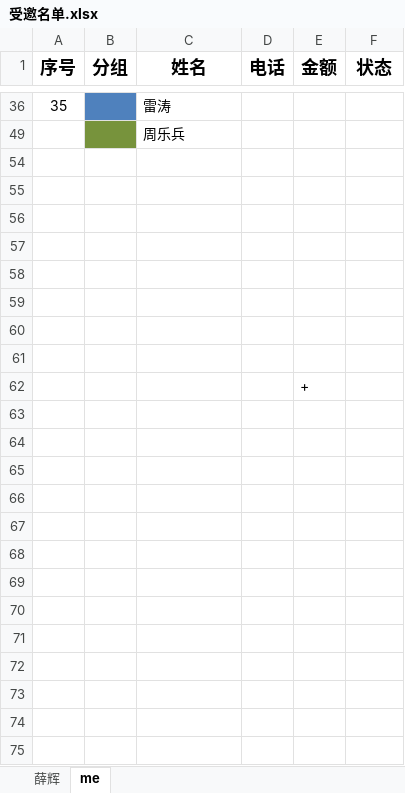
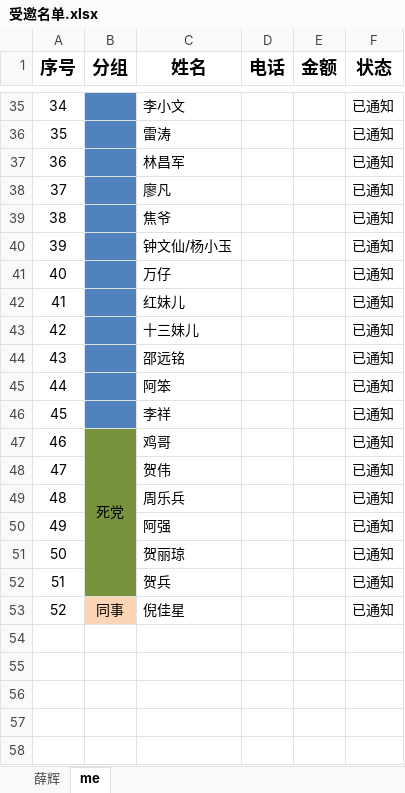
Before and after one commit to wangdh1/my-wedding-invitation-order, an Excel workbook: 受邀名单.xlsx, sheet me, drawn as a sheet; only a part is shown, gaps mark what is left out; the shorter side is filled out with more unchanged rows; values as stored, in another font and other column widths than the file's, no borders; removed rows and columns are numbered as before the commit, all else as after; the diff covers the shown part only; the diff names each change by its address in the sheet, - before the commit and + after, or states it on an @@ line.

Commit message:
add

```diff
--- a/受邀名单.xlsx (sheet me)
+++ b/受邀名单.xlsx (sheet me)
@@ row 35 unhidden: 34 |  | 李小文 |  |  | 已通知 @@
-F36 (状态): (empty)
+F36 (状态): 已通知
-row 49:  |  | 周乐兵
@@ row 37 unhidden: 36 |  | 林昌军 |  |  | 已通知 @@
@@ row 38 unhidden: 37 |  | 廖凡 |  |  | 已通知 @@
@@ row 39 unhidden: 38 |  | 焦爷 |  |  | 已通知 @@
@@ row 40 unhidden: 39 |  | 钟文仙/杨小玉 |  |  | 已通知 @@
@@ row 41 unhidden: 40 |  | 万仔 |  |  | 已通知 @@
@@ row 42 unhidden: 41 |  | 红妹儿 |  |  | 已通知 @@
@@ row 43 unhidden: 42 |  | 十三妹儿 |  |  | 已通知 @@
@@ row 44 unhidden: 43 |  | 邵远铭 |  |  | 已通知 @@
@@ row 45 unhidden: 44 |  | 阿笨 |  |  | 已通知 @@
@@ row 46 unhidden: 45 |  | 李祥 |  |  | 已通知 @@
@@ row 47 unhidden: 46 | 死党 | 鸡哥 |  |  | 已通知 @@
@@ row 48 unhidden: 47 |  | 贺伟 |  |  | 已通知 @@
+row 49: 48 |  | 周乐兵 |  |  | 已通知
+row 50: 49 |  | 阿强 |  |  | 已通知
+row 51: 50 |  | 贺丽琼 |  |  | 已通知
+row 52: 51 |  | 贺兵 |  |  | 已通知
+row 53: 52 | 同事 | 倪佳星 |  |  | 已通知
```
Also changed, not shown: 29 hidden or unhidden rows and 3 edited cells elsewhere in this sheet, sheet 薛辉.
